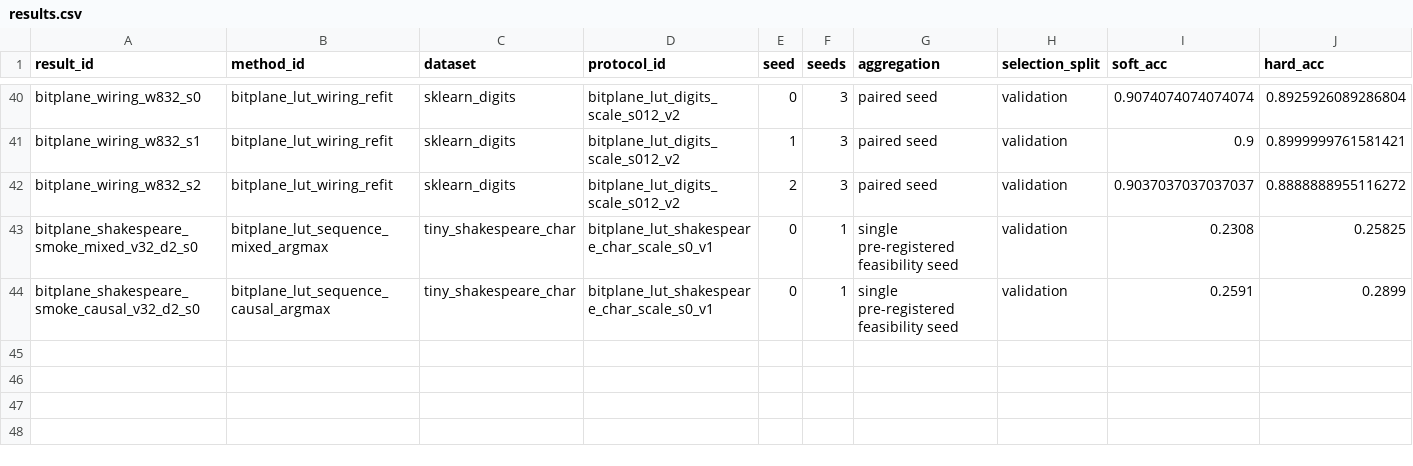
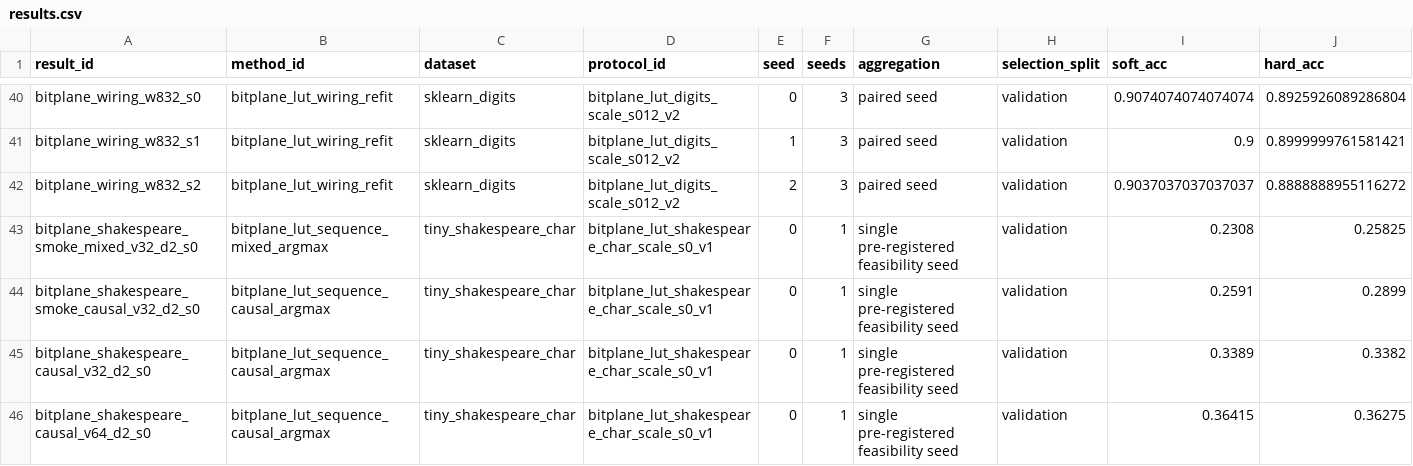
Before and after one commit to chaochao825/learnable_logic, a CSV file: research_registry/results.csv, drawn as a sheet; only a part is shown, gaps mark what is left out; rows hold the shown columns only; the diff names each change by its address in the sheet, - before the commit and + after, or states it on an @@ line.

```diff
--- a/research_registry/results.csv
+++ b/research_registry/results.csv
+row 45: bitplane_shakespeare_causal_v32_d2_s0 | bitplane_lut_sequence_causal_argmax | tiny_shakespeare_char | bitplane_lut_shakespeare_char_scale_s0_v1 | 0 | 1 | single pre-registered feasibility seed | validation | 0.3389 | 0.3382
+row 46: bitplane_shakespeare_causal_v64_d2_s0 | bitplane_lut_sequence_causal_argmax | tiny_shakespeare_char | bitplane_lut_shakespeare_char_scale_s0_v1 | 0 | 1 | single pre-registered feasibility seed | validation | 0.36415 | 0.36275
```
Also changed, not shown: docs/repro/bitplane_lut_shakespeare_char_20260724/required_results.csv, docs/repro/bitplane_lut_shakespeare_char_20260724/scale_deltas.csv, 18 other files.
